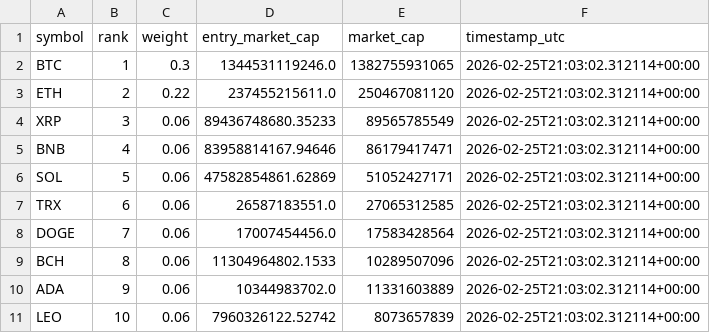
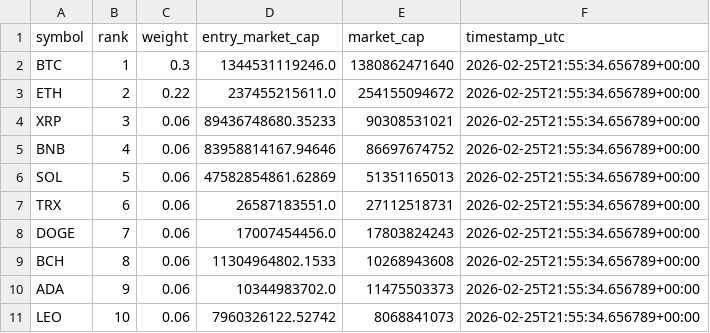
Before and after one commit to prasanna379ak/Crypto_Index, a CSV file: index_data/latest_marketcaps.csv, drawn as a sheet.

```diff
--- a/index_data/latest_marketcaps.csv
+++ b/index_data/latest_marketcaps.csv
@@ -1,11 +1,11 @@
 symbol,rank,weight,entry_market_cap,market_cap,timestamp_utc
-BTC,1,0.3,1344531119246.0,1382755931065,2026-02-25T21:03:02.312114+00:00
-ETH,2,0.22,237455215611.0,250467081120,2026-02-25T21:03:02.312114+00:00
-XRP,3,0.06,89436748680.35233,89565785549,2026-02-25T21:03:02.312114+00:00
-BNB,4,0.06,83958814167.94646,86179417471,2026-02-25T21:03:02.312114+00:00
-SOL,5,0.06,47582854861.62869,51052427171,2026-02-25T21:03:02.312114+00:00
-TRX,6,0.06,26587183551.0,27065312585,2026-02-25T21:03:02.312114+00:00
-DOGE,7,0.06,17007454456.0,17583428564,2026-02-25T21:03:02.312114+00:00
-BCH,8,0.06,11304964802.1533,10289507096,2026-02-25T21:03:02.312114+00:00
-ADA,9,0.06,10344983702.0,11331603889,2026-02-25T21:03:02.312114+00:00
-LEO,10,0.06,7960326122.52742,8073657839,2026-02-25T21:03:02.312114+00:00
+BTC,1,0.3,1344531119246.0,1380862471640,2026-02-25T21:55:34.656789+00:00
+ETH,2,0.22,237455215611.0,254155094672,2026-02-25T21:55:34.656789+00:00
+XRP,3,0.06,89436748680.35233,90308531021,2026-02-25T21:55:34.656789+00:00
+BNB,4,0.06,83958814167.94646,86697674752,2026-02-25T21:55:34.656789+00:00
+SOL,5,0.06,47582854861.62869,51351165013,2026-02-25T21:55:34.656789+00:00
+TRX,6,0.06,26587183551.0,27112518731,2026-02-25T21:55:34.656789+00:00
+DOGE,7,0.06,17007454456.0,17803824243,2026-02-25T21:55:34.656789+00:00
+BCH,8,0.06,11304964802.1533,10268943608,2026-02-25T21:55:34.656789+00:00
+ADA,9,0.06,10344983702.0,11475503373,2026-02-25T21:55:34.656789+00:00
+LEO,10,0.06,7960326122.52742,8068841073,2026-02-25T21:55:34.656789+00:00
```
Also changed, not shown: index_data/index_history.csv, 2 other files.
